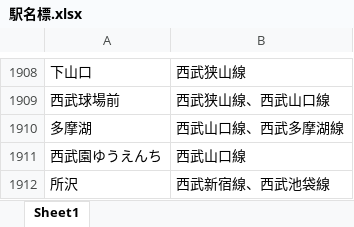
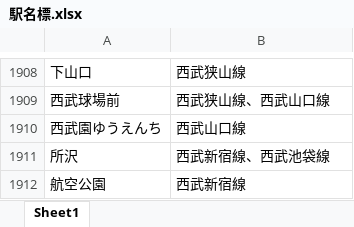
Before and after one commit to Kemakei/Japan-train-bot, an Excel workbook: utils/駅名標.xlsx, sheet Sheet1, drawn as a sheet; only a part is shown, gaps mark what is left out; the shorter side is filled out with more unchanged rows; values as stored, in another font and other column widths than the file's, no borders; removed rows and columns are numbered as before the commit, all else as after; the diff covers the shown part only; the diff names each change by its address in the sheet, - before the commit and + after, or states it on an @@ line.

```diff
--- a/utils/駅名標.xlsx (sheet Sheet1)
+++ b/utils/駅名標.xlsx (sheet Sheet1)
-row 1910: 多摩湖 | 西武山口線、西武多摩湖線
```
Also changed, not shown: 338 added rows elsewhere in this sheet, 1 other file.
